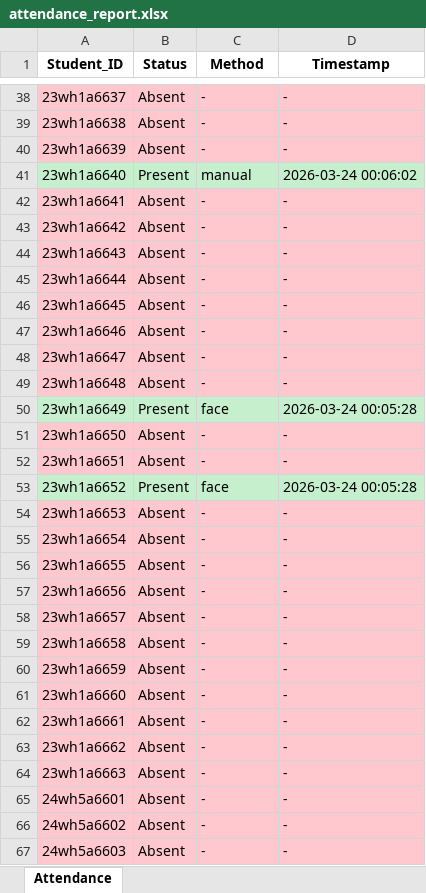
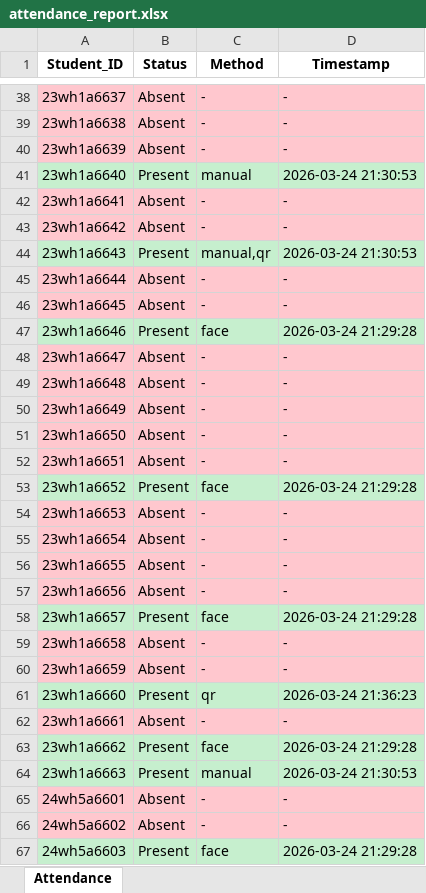
Before and after one commit to sirichandana17/AI-based-Attendance-System, an Excel workbook: backend/attendance_report.xlsx, sheet Attendance, drawn as a sheet; only a part is shown, gaps mark what is left out; values as stored, in another font and other column widths than the file's, no borders; the diff covers the shown part only; the diff names each change by its address in the sheet, - before the commit and + after, or states it on an @@ line.

Commit message:
Update: AI Attendance System

```diff
--- a/backend/attendance_report.xlsx (sheet Attendance)
+++ b/backend/attendance_report.xlsx (sheet Attendance)
-D41 (Timestamp): 2026-03-24 00:06:02
+D41 (Timestamp): 2026-03-24 21:30:53
-A44:D44 fill: #FFC7CE
+A44:D44 fill: #C6EFCE
-B44 (Status): Absent
+B44 (Status): Present
-C44 (Method): -
+C44 (Method): manual,qr
-D44 (Timestamp): -
+D44 (Timestamp): 2026-03-24 21:30:53
-A47:D47 fill: #FFC7CE
+A47:D47 fill: #C6EFCE
-B47 (Status): Absent
+B47 (Status): Present
-C47 (Method): -
+C47 (Method): face
-D47 (Timestamp): -
+D47 (Timestamp): 2026-03-24 21:29:28
-A50:D50 fill: #C6EFCE
+A50:D50 fill: #FFC7CE
-B50 (Status): Present
+B50 (Status): Absent
-C50 (Method): face
+C50 (Method): -
-D50 (Timestamp): 2026-03-24 00:05:28
+D50 (Timestamp): -
-D53 (Timestamp): 2026-03-24 00:05:28
+D53 (Timestamp): 2026-03-24 21:29:28
-A58:D58 fill: #FFC7CE
+A58:D58 fill: #C6EFCE
-B58 (Status): Absent
+B58 (Status): Present
-C58 (Method): -
+C58 (Method): face
-D58 (Timestamp): -
+D58 (Timestamp): 2026-03-24 21:29:28
-A61:D61 fill: #FFC7CE
+A61:D61 fill: #C6EFCE
-B61 (Status): Absent
+B61 (Status): Present
-C61 (Method): -
+C61 (Method): qr
-D61 (Timestamp): -
+D61 (Timestamp): 2026-03-24 21:36:23
-A63:D64 fill: #FFC7CE
+A63:D64 fill: #C6EFCE
-B63:B64 (Status): Absent
+B63:B64 (Status): Present
-C63 (Method): -
+C63 (Method): face
-D63 (Timestamp): -
+D63 (Timestamp): 2026-03-24 21:29:28
-C64 (Method): -
+C64 (Method): manual
-D64 (Timestamp): -
+D64 (Timestamp): 2026-03-24 21:30:53
-A67:D67 fill: #FFC7CE
+A67:D67 fill: #C6EFCE
-B67 (Status): Absent
+B67 (Status): Present
-C67 (Method): -
+C67 (Method): face
-D67 (Timestamp): -
+D67 (Timestamp): 2026-03-24 21:29:28
```
Also changed, not shown: 29 edited cells and cell formats elsewhere in this sheet, 6 other files.
